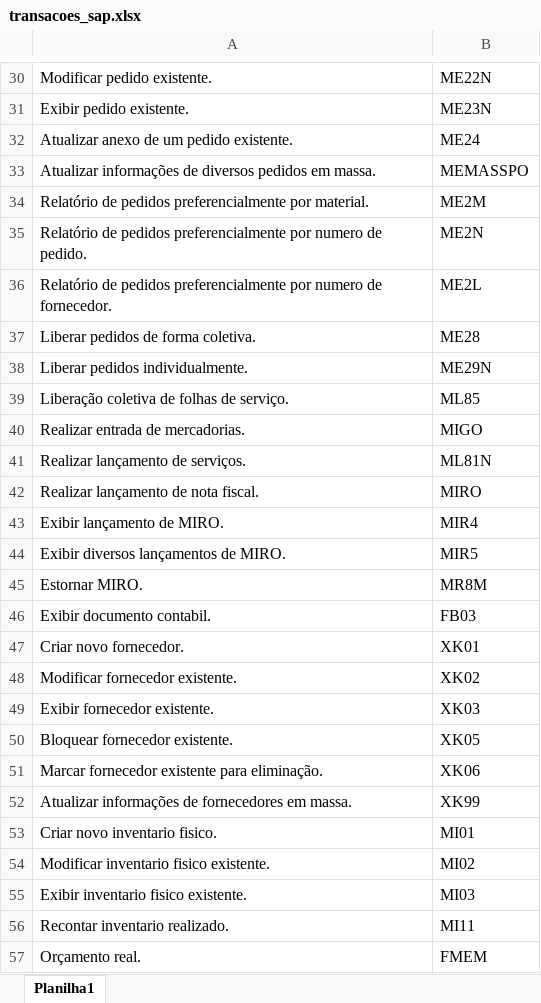
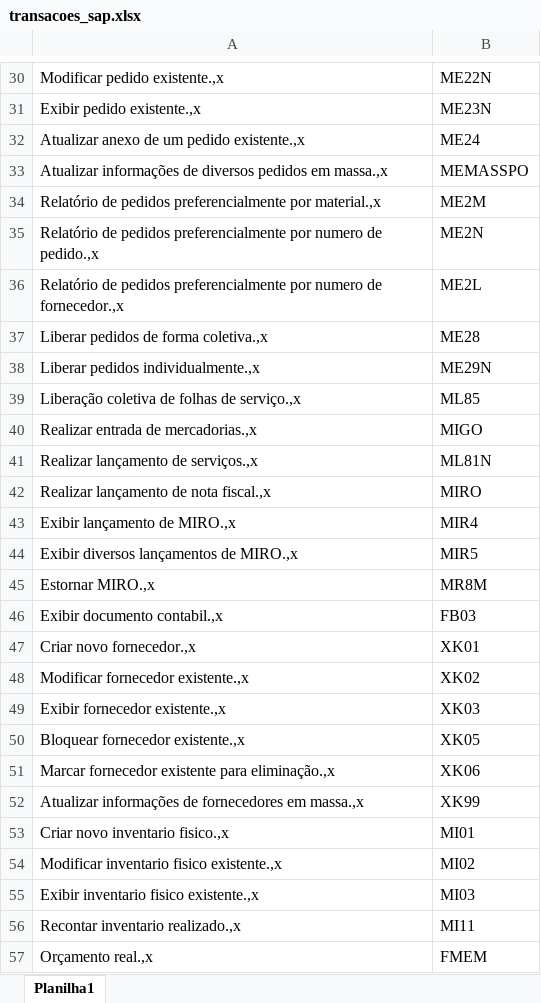
Before and after one commit to larissafeitosa24/meu-dicionario-sap, an Excel workbook: transacoes_sap.xlsx, sheet Planilha1, drawn as a sheet; only a part is shown, gaps mark what is left out; values as stored, in another font and other column widths than the file's, no borders; the diff covers the shown part only; the diff names each change by its address in the sheet, - before the commit and + after, or states it on an @@ line.

```diff
--- a/transacoes_sap.xlsx (sheet Planilha1)
+++ b/transacoes_sap.xlsx (sheet Planilha1)
-A30: Modificar pedido existente.
+A30: Modificar pedido existente.,x
-A31: Exibir pedido existente.
+A31: Exibir pedido existente.,x
-A32: Atualizar anexo de um pedido existente.
+A32: Atualizar anexo de um pedido existente.,x
-A33: …pedidos em massa.
+A33: …pedidos em massa.,x
-A34: …preferencialmente por material.
+A34: …preferencialmente por material.,x
-A35: …numero de pedido.
+A35: …numero de pedido.,x
-A36: …numero de fornecedor.
+A36: …numero de fornecedor.,x
-A37: Liberar pedidos de forma coletiva.
+A37: Liberar pedidos de forma coletiva.,x
-A38: Liberar pedidos individualmente.
+A38: Liberar pedidos individualmente.,x
-A39: Liberação coletiva de folhas de serviço.
+A39: Liberação coletiva de folhas de serviço.,x
-A40: Realizar entrada de mercadorias.
+A40: Realizar entrada de mercadorias.,x
-A41: Realizar lançamento de serviços.
+A41: Realizar lançamento de serviços.,x
-A42: Realizar lançamento de nota fiscal.
+A42: Realizar lançamento de nota fiscal.,x
-A43: Exibir lançamento de MIRO.
+A43: Exibir lançamento de MIRO.,x
-A44: Exibir diversos lançamentos de MIRO.
+A44: Exibir diversos lançamentos de MIRO.,x
-A45: Estornar MIRO.
+A45: Estornar MIRO.,x
-A46: Exibir documento contabil.
+A46: Exibir documento contabil.,x
-A47: Criar novo fornecedor.
+A47: Criar novo fornecedor.,x
-A48: Modificar fornecedor existente.
+A48: Modificar fornecedor existente.,x
-A49: Exibir fornecedor existente.
+A49: Exibir fornecedor existente.,x
-A50: Bloquear fornecedor existente.
+A50: Bloquear fornecedor existente.,x
-A51: Marcar fornecedor existente para eliminação.
+A51: Marcar fornecedor existente para eliminação.,x
-A52: …fornecedores em massa.
+A52: …fornecedores em massa.,x
-A53: Criar novo inventario fisico.
+A53: Criar novo inventario fisico.,x
-A54: Modificar inventario fisico existente.
+A54: Modificar inventario fisico existente.,x
-A55: Exibir inventario fisico existente.
+A55: Exibir inventario fisico existente.,x
-A56: Recontar inventario realizado.
+A56: Recontar inventario realizado.,x
-A57: Orçamento real.
+A57: Orçamento real.,x
```
Also changed, not shown: 41 edited cells elsewhere in this sheet.
